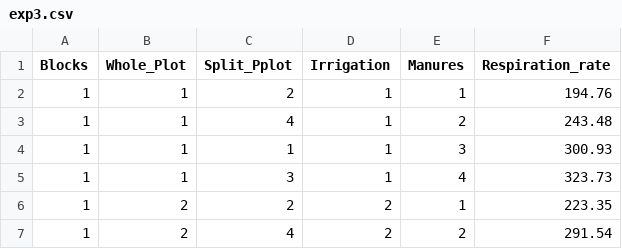
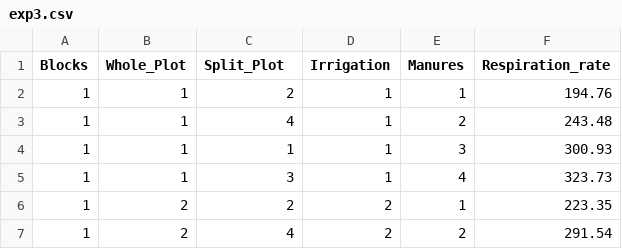
Before and after one commit to fveronesi/AdvancedResearchMethods, a CSV file: exp3.csv, drawn as a sheet; only a part is shown.

Commit message:
Update exp3.csv

```diff
--- a/exp3.csv
+++ b/exp3.csv
@@ -1,2 +1,2 @@
-Blocks,Whole_Plot,Split_Pplot,Irrigation,Manures,Respiration_rate
+Blocks,Whole_Plot,Split_Plot,Irrigation,Manures,Respiration_rate
 1,1,2,1,1,194.76
```
